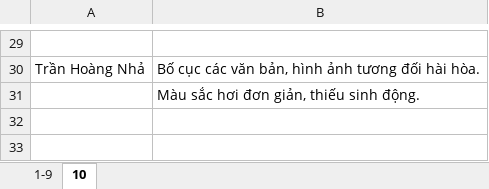
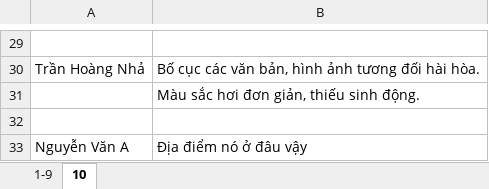
Before and after one commit to wycon/tkgd2008, an Excel workbook: PA5/KhaoSat/Ket qua khao sat.xlsx, sheet 10, drawn as a sheet; only a part is shown, gaps mark what is left out; values as stored, in another font and other column widths than the file's, no borders; the diff names each change by its address in the sheet, - before the commit and + after, or states it on an @@ line.

```diff
--- a/PA5/KhaoSat/Ket qua khao sat.xlsx (sheet 10)
+++ b/PA5/KhaoSat/Ket qua khao sat.xlsx (sheet 10)
+row 32: (empty)
+row 33: Nguyễn Văn A | Địa điểm nó ở đâu vậy
```
Also changed, not shown: sheet 1-9.
